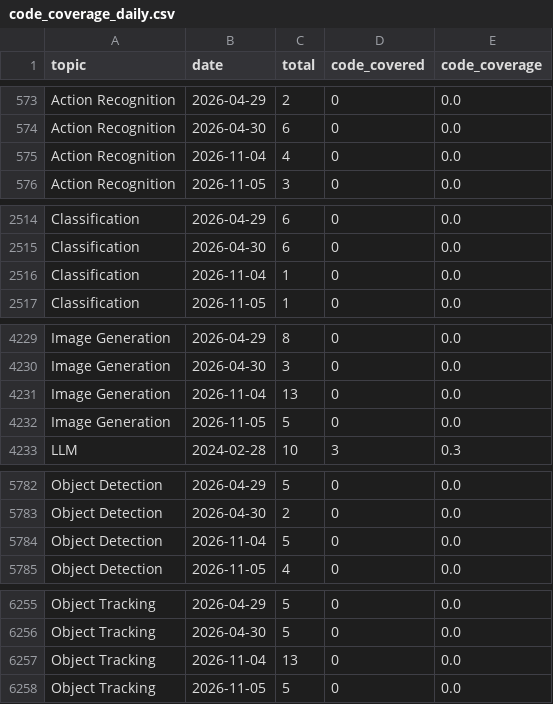
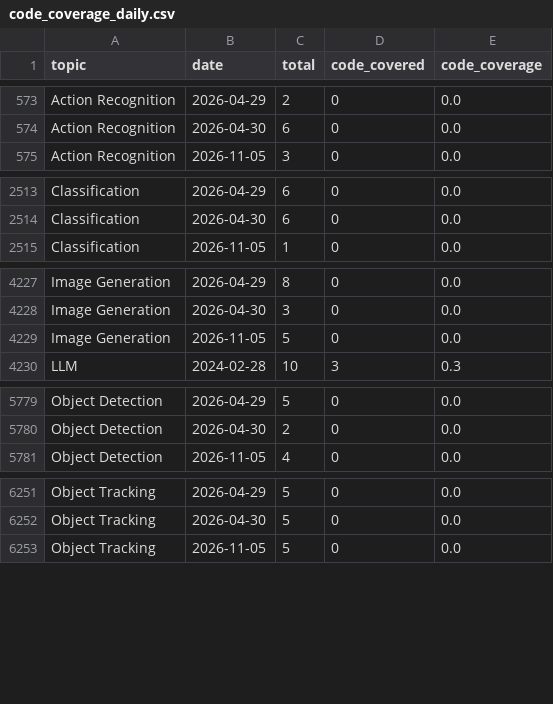
Before and after one commit to a541203686/paper-list, a CSV file: docs/analytics/data/code_coverage_daily.csv, drawn as a sheet; only a part is shown, gaps mark what is left out; the diff covers the shown part only.

```diff
--- a/docs/analytics/data/code_coverage_daily.csv
+++ b/docs/analytics/data/code_coverage_daily.csv
@@ -574,3 +574,2 @@ Action Recognition,2026-04-29,2,0,0.0
 Action Recognition,2026-04-30,6,0,0.0
-Action Recognition,2026-11-04,4,0,0.0
 Action Recognition,2026-11-05,3,0,0.0
@@ -2515,3 +2514,2 @@ Classification,2026-04-29,6,0,0.0
 Classification,2026-04-30,6,0,0.0
-Classification,2026-11-04,1,0,0.0
 Classification,2026-11-05,1,0,0.0
@@ -4230,3 +4228,2 @@ Image Generation,2026-04-29,8,0,0.0
 Image Generation,2026-04-30,3,0,0.0
-Image Generation,2026-11-04,13,0,0.0
 Image Generation,2026-11-05,5,0,0.0
@@ -5783,3 +5780,2 @@ Object Detection,2026-04-29,5,0,0.0
 Object Detection,2026-04-30,2,0,0.0
-Object Detection,2026-11-04,5,0,0.0
 Object Detection,2026-11-05,4,0,0.0
@@ -6256,3 +6252,2 @@ Object Tracking,2026-04-29,5,0,0.0
 Object Tracking,2026-04-30,5,0,0.0
-Object Tracking,2026-11-04,13,0,0.0
 Object Tracking,2026-11-05,5,0,0.0
```
Also changed, not shown: 1 added row and 4 removed rows elsewhere in this file, docs/analytics/data/code_coverage_monthly.csv, docs/analytics/data/daily_counts.csv, 49 other files.
